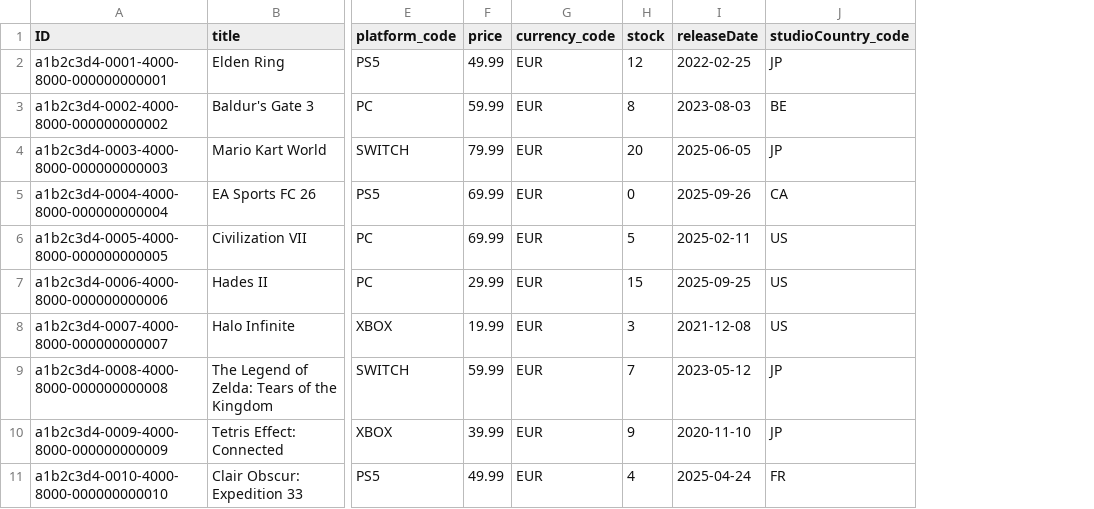
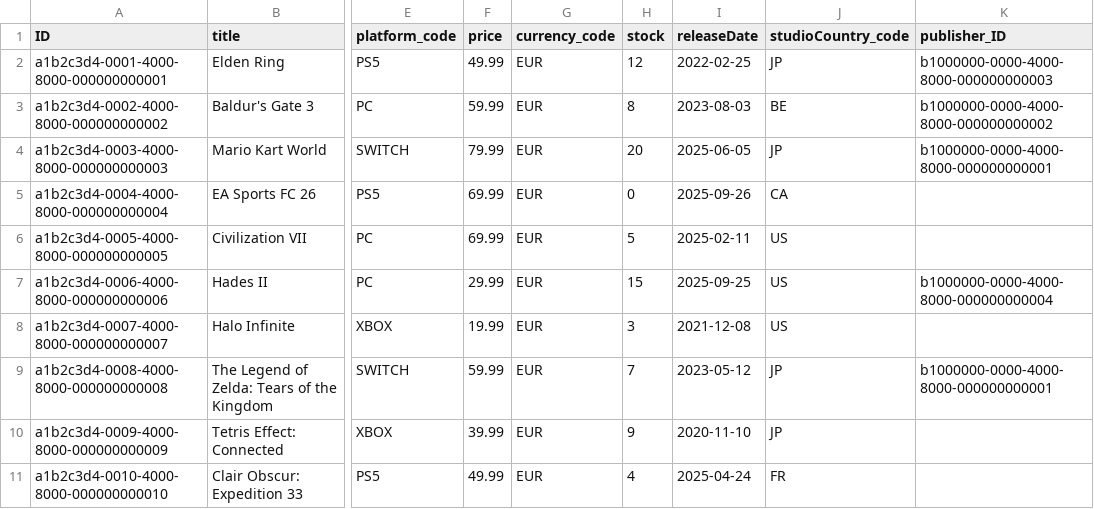
Before and after one commit to GHANOHA/ERP-Applications---LevelUp, a CSV file: db/data/levelup-Games.csv, drawn as a sheet; only a part is shown, gaps mark what is left out; the diff names each change by its address in the sheet, - before the commit and + after, or states it on an @@ line.

```diff
--- a/db/data/levelup-Games.csv
+++ b/db/data/levelup-Games.csv
+column K (publisher_ID), rows 2-9: b1000000-0000-4000-8000-000000000003 | b1000000-0000-4000-8000-000000000002 | b1000000-0000-4000-8000-000000000001 |  |  | b1000000-0000-4000-8000-000000000004 |  | b1000000-0000-4000-8000-000000000001
```
Also changed, not shown: 12 other files.
